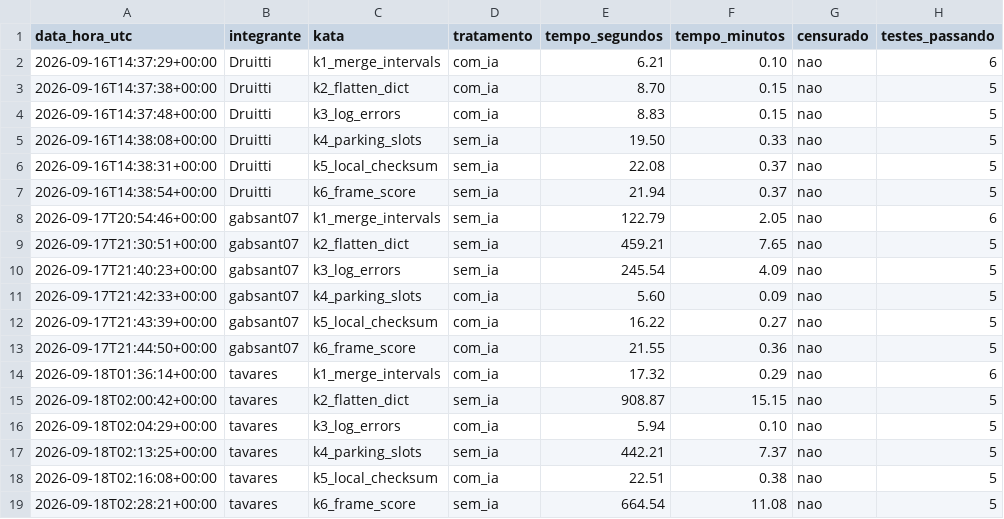
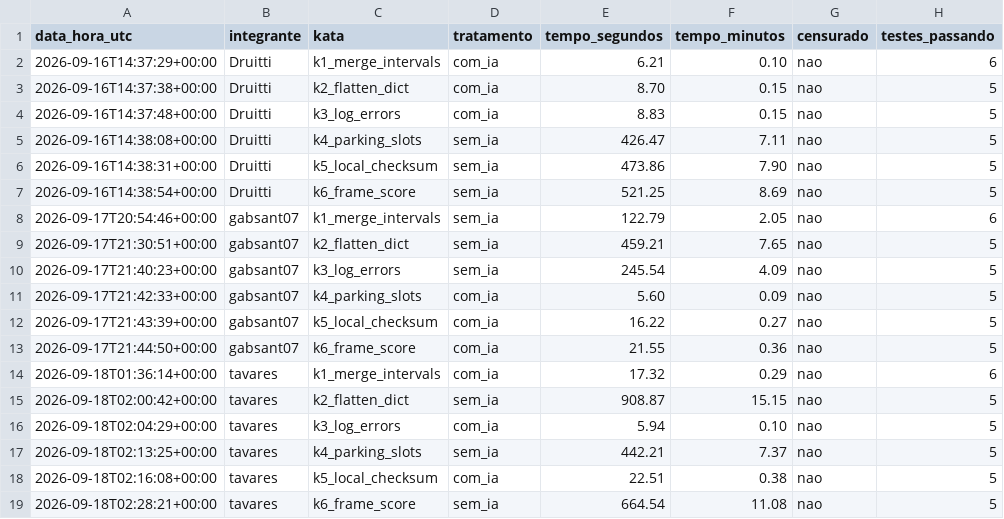
Before and after one commit to Druitti/Laboratorio-de-Desenvolvimento-de-Software, a CSV file: lab02/data/trials.csv, drawn as a sheet; only a part is shown; the diff names each change by its address in the sheet, - before the commit and + after, or states it on an @@ line.

```diff
--- a/lab02/data/trials.csv
+++ b/lab02/data/trials.csv
-E5 (tempo_segundos): 19.50
+E5 (tempo_segundos): 426.47
-F5 (tempo_minutos): 0.33
+F5 (tempo_minutos): 7.11
-E6 (tempo_segundos): 22.08
+E6 (tempo_segundos): 473.86
-F6 (tempo_minutos): 0.37
+F6 (tempo_minutos): 7.90
-E7 (tempo_segundos): 21.94
+E7 (tempo_segundos): 521.25
-F7 (tempo_minutos): 0.37
+F7 (tempo_minutos): 8.69
```
Also changed, not shown: lab02/data/static_metrics.csv, 17 other files.
